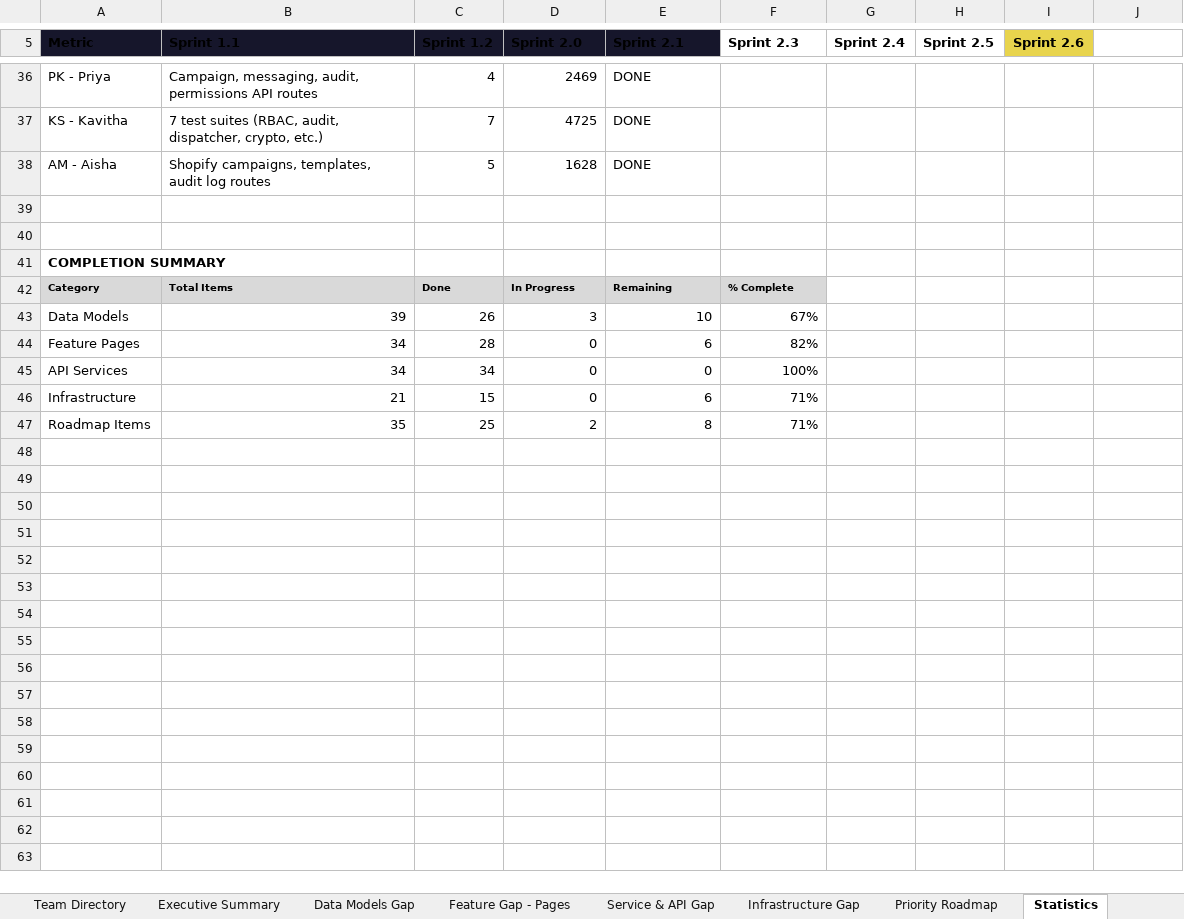
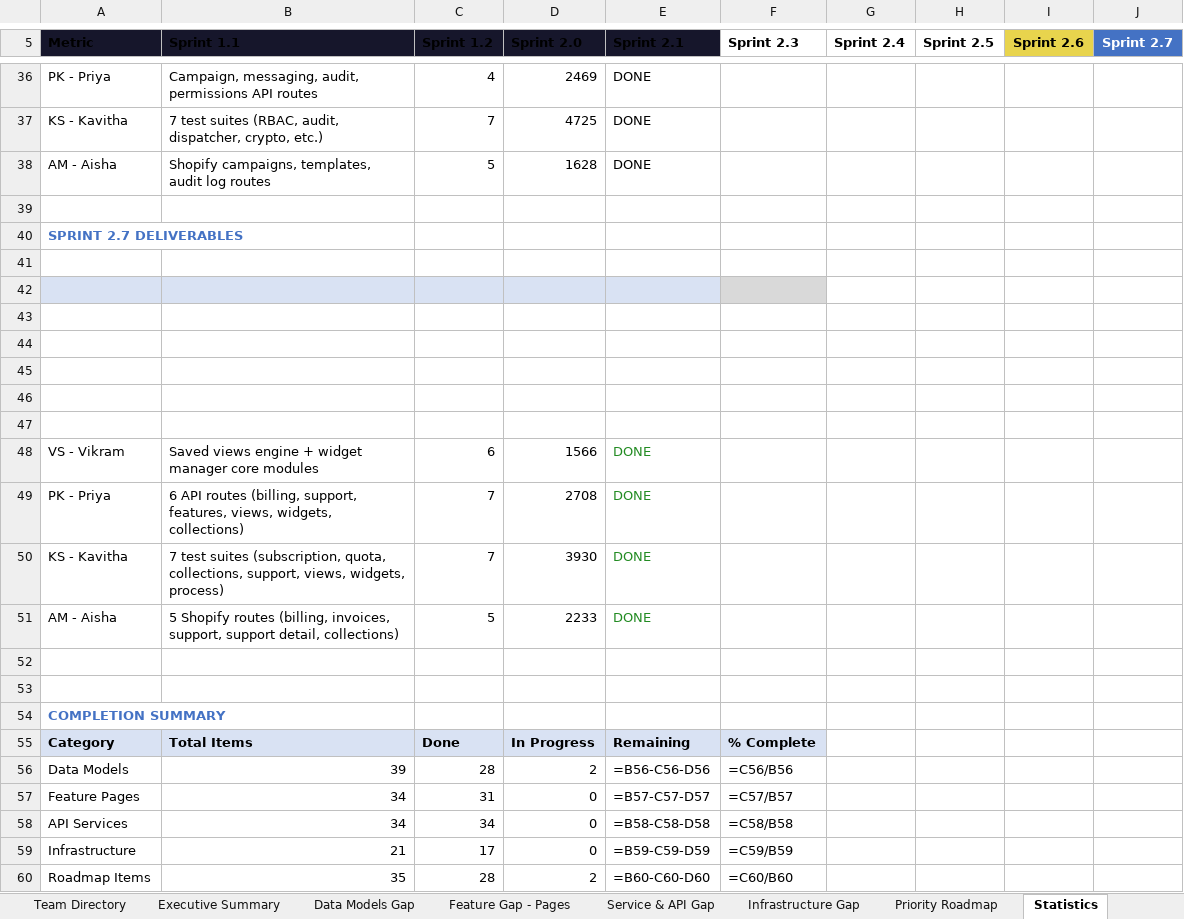
Before and after one commit to wityliti/witylogix, an Excel workbook: gap-analysis.xlsx, sheet Statistics, drawn as a sheet; only a part is shown, gaps mark what is left out; values as stored, in another font and other column widths than the file's, no borders; formulas without a stored value are shown as written; addresses are those after the commit; the diff covers the shown part only; the diff names each change by its address in the sheet, - before the commit and + after, or states it on an @@ line.

```diff
--- a/gap-analysis.xlsx (sheet Statistics)
+++ b/gap-analysis.xlsx (sheet Statistics)
-J5: (empty)
+J5: Sprint 2.7
-J5 fill: none
+J5 fill: #4472C4
+row 40: SPRINT 2.7 DELIVERABLES
+row 41: (empty)
+row 42: (empty)
+row 43: (empty)
+row 44: (empty)
+row 45: (empty)
+row 46: (empty)
+row 47: (empty)
+row 48: VS - Vikram | Saved views engine + widget manager core modules | 6 | 1566 | DONE
+row 49: PK - Priya | 6 API routes (billing, support, features, views, widgets, collections) | 7 | 2708 | DONE
+row 50: KS - Kavitha | 7 test suites (subscription, quota, collections, support, views, widgets, process) | 7 | 3930 | DONE
+row 51: AM - Aisha | 5 Shopify routes (billing, invoices, support, support detail, collections) | 5 | 2233 | DONE
+row 52: (empty)
-A54 text colour: black
+A54 text colour: #4472C4
-A55:F55 fill: #D9D9D9
+A55:F55 fill: #D9E2F3, text size: larger
-C56 (Sprint 1.2): 26
+C56 (Sprint 1.2): 28
-D56 (Sprint 2.0): 3
+D56 (Sprint 2.0): 2
-E56 (Sprint 2.1): 10
+E56 (Sprint 2.1): =B56-C56-D56
-F56 (Sprint 2.3): 67%
+F56 (Sprint 2.3): =C56/B56
-C57 (Sprint 1.2): 28
+C57 (Sprint 1.2): 31
-E57 (Sprint 2.1): 6
+E57 (Sprint 2.1): =B57-C57-D57
-F57 (Sprint 2.3): 82%
+F57 (Sprint 2.3): =C57/B57
-E58 (Sprint 2.1): 0
+E58 (Sprint 2.1): =B58-C58-D58
-F58 (Sprint 2.3): 100%
+F58 (Sprint 2.3): =C58/B58
-C59 (Sprint 1.2): 15
+C59 (Sprint 1.2): 17
-E59 (Sprint 2.1): 6
+E59 (Sprint 2.1): =B59-C59-D59
-F59 (Sprint 2.3): 71%
+F59 (Sprint 2.3): =C59/B59
-C60 (Sprint 1.2): 25
+C60 (Sprint 1.2): 28
-E60 (Sprint 2.1): 8
+E60 (Sprint 2.1): =B60-C60-D60
-F60 (Sprint 2.3): 71%
+F60 (Sprint 2.3): =C60/B60
```
Also changed, not shown: 9 edited cells elsewhere in this sheet, sheet Team Directory, sheet Executive Summary, charts or pictures, 55 other files.
